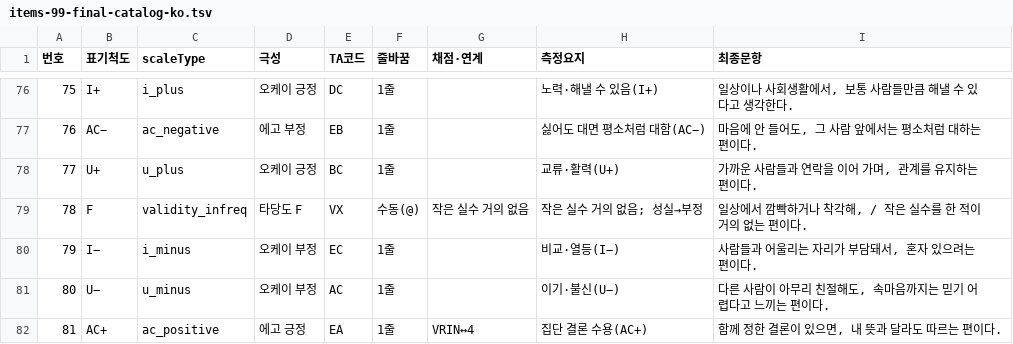
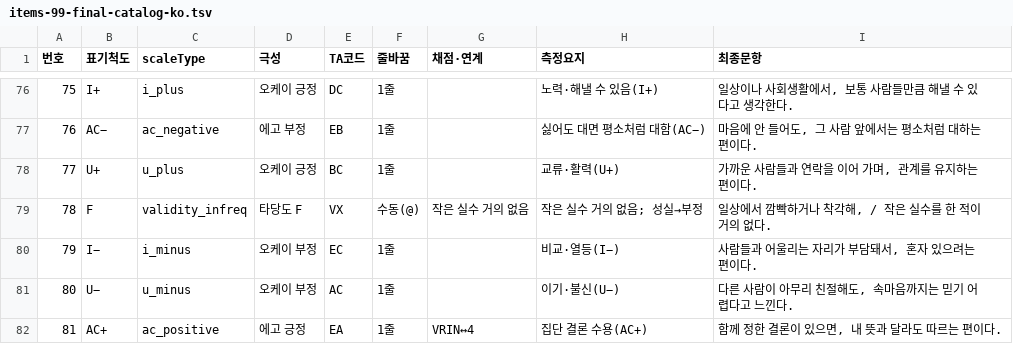
Before and after one commit to jomigata/wiz-coco, a TSV file: docs/internal-materials/ego-ok/items-99-final-catalog-ko.tsv, drawn as a sheet; only a part is shown, gaps mark what is left out; the diff covers the shown part only.

```diff
--- a/docs/internal-materials/ego-ok/items-99-final-catalog-ko.tsv
+++ b/docs/internal-materials/ego-ok/items-99-final-catalog-ko.tsv
@@ -78,5 +78,5 @@
 77	U+	u_plus	오케이 긍정	BC	1줄		교류·활력(U+)	가까운 사람들과 연락을 이어 가며, 관계를 유지하는 편이다.
-78	F	validity_infreq	타당도 F	VX	수동(@)	작은 실수 거의 없음	작은 실수 거의 없음; 성실→부정	일상에서 깜빡하거나 착각해, / 작은 실수를 한 적이 거의 없는 편이다.
+78	F	validity_infreq	타당도 F	VX	수동(@)	작은 실수 거의 없음	작은 실수 거의 없음; 성실→부정	일상에서 깜빡하거나 착각해, / 작은 실수를 한 적이 거의 없다.
 79	I−	i_minus	오케이 부정	EC	1줄		비교·열등(I−)	사람들과 어울리는 자리가 부담돼서, 혼자 있으려는 편이다.
-80	U−	u_minus	오케이 부정	AC	1줄		이기·불신(U−)	다른 사람이 아무리 친절해도, 속마음까지는 믿기 어렵다고 느끼는 편이다.
+80	U−	u_minus	오케이 부정	AC	1줄		이기·불신(U−)	다른 사람이 아무리 친절해도, 속마음까지는 믿기 어렵다고 느낀다.
 81	AC+	ac_positive	에고 긍정	EA	1줄	VRIN↔4	집단 결론 수용(AC+)	함께 정한 결론이 있으면, 내 뜻과 달라도 따르는 편이다.
```
Also changed, not shown: 18 edited cells elsewhere in this file, docs/internal-materials/ego-ok/items-99-source.tsv, 5 other files.
